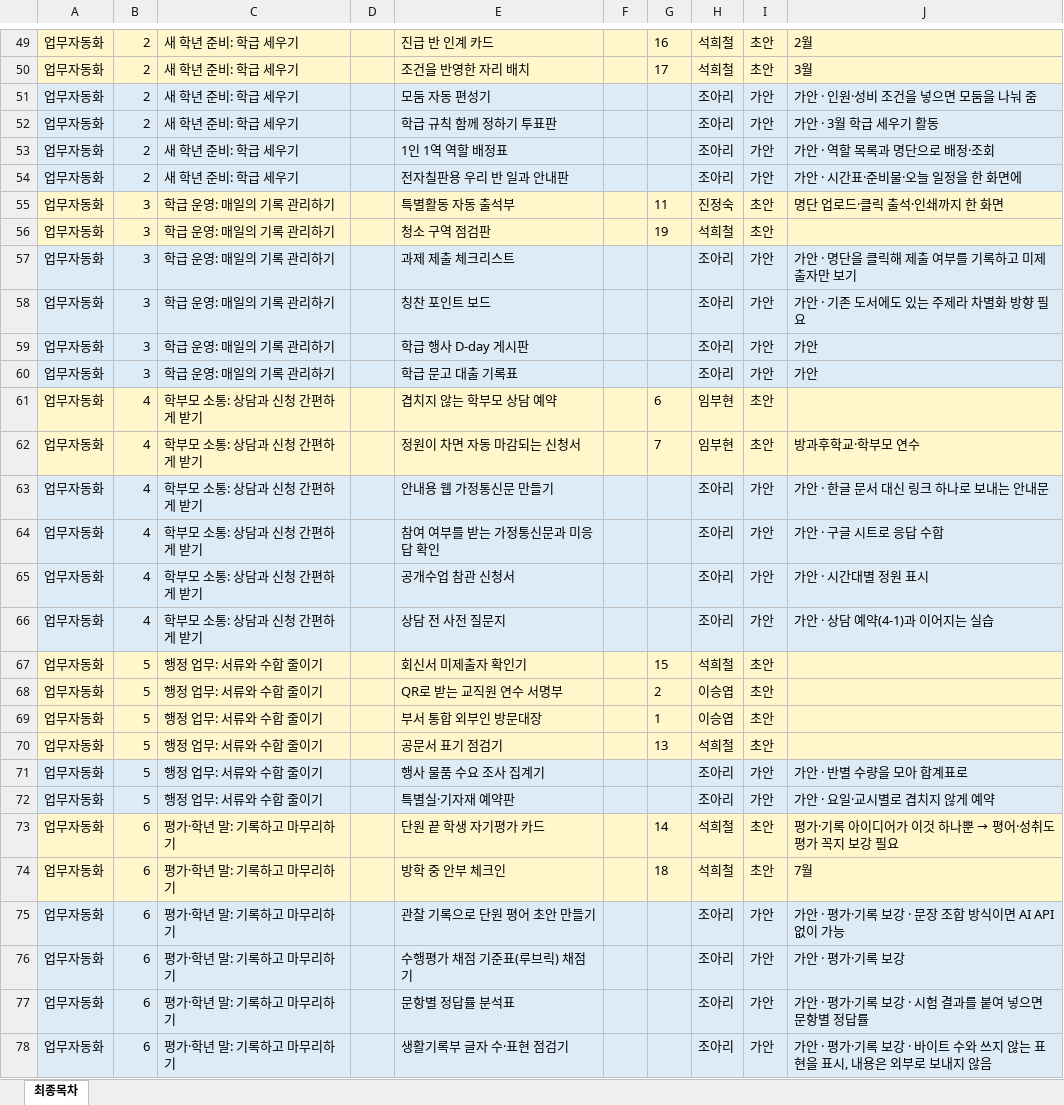
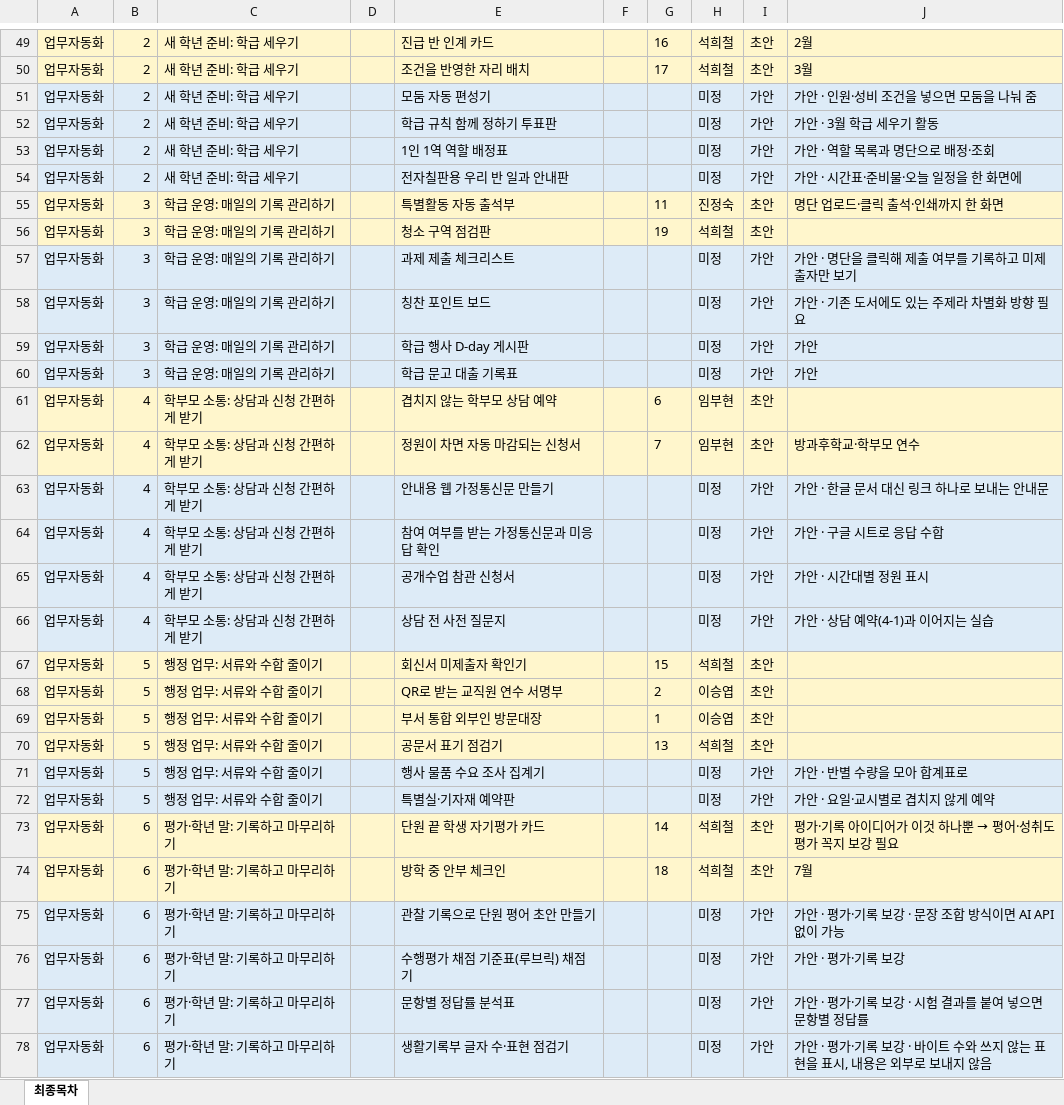
Before and after one commit to gmountain01/teacher_vibe_contents, an Excel workbook: 엑셀양식/최종목차_가목차_초안.xlsx, sheet 최종목차, drawn as a sheet; only a part is shown, gaps mark what is left out; values as stored, in another font and other column widths than the file's, no borders; the diff covers the shown part only; the diff names each change by its address in the sheet, - before the commit and + after, or states it on an @@ line.

```diff
--- a/엑셀양식/최종목차_가목차_초안.xlsx (sheet 최종목차)
+++ b/엑셀양식/최종목차_가목차_초안.xlsx (sheet 최종목차)
-H51:H54: 조아리
+H51:H54: 미정
-H57:H60: 조아리
+H57:H60: 미정
-H63:H66: 조아리
+H63:H66: 미정
-H71:H72: 조아리
+H71:H72: 미정
-H75:H78: 조아리
+H75:H78: 미정
```
Also changed, not shown: 12 edited cells elsewhere in this sheet, 엑셀양식/최종목차_탭_양식.xlsx, 3 other files.
